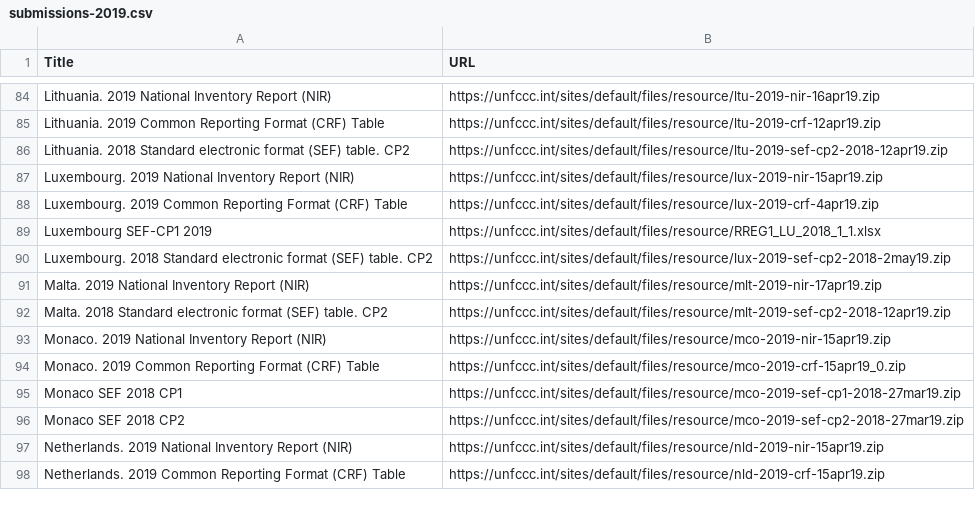
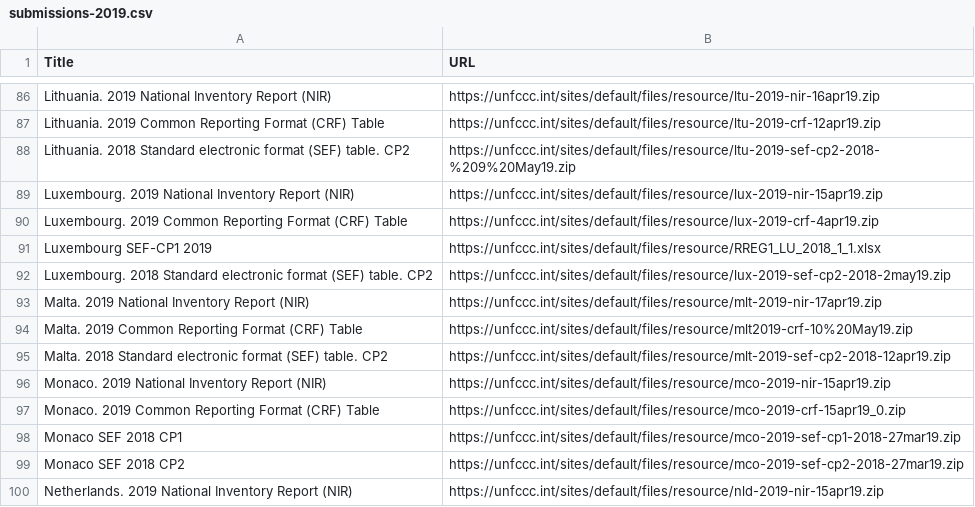
Before and after one commit to openclimatedata/national-inventory-submisions, a CSV file: data/submissions-2019.csv, drawn as a sheet; only a part is shown, gaps mark what is left out; the shorter side is filled out with more unchanged rows; the diff covers the shown part only.

```diff
--- a/data/submissions-2019.csv
+++ b/data/submissions-2019.csv
@@ -85,3 +87,3 @@ Lithuania. 2019 National Inventory Report (NIR),https://unfccc.int/sites/default
 Lithuania. 2019 Common Reporting Format (CRF) Table,https://unfccc.int/sites/default/files/resource/ltu-2019-crf-12apr19.zip
-Lithuania. 2018 Standard electronic format (SEF) table. CP2,https://unfccc.int/sites/default/files/resource/ltu-2019-sef-cp2-2018-12apr19.zip
+Lithuania. 2018 Standard electronic format (SEF) table. CP2,https://unfccc.int/sites/default/files/resource/ltu-2019-sef-cp2-2018-%209%20May19.zip
 Luxembourg. 2019 National Inventory Report (NIR),https://unfccc.int/sites/default/files/resource/lux-2019-nir-15apr19.zip
@@ -91,2 +93,3 @@ Luxembourg. 2018 Standard electronic format (SEF) table. CP2,https://unfccc.int/
 Malta. 2019 National Inventory Report (NIR),https://unfccc.int/sites/default/files/resource/mlt-2019-nir-17apr19.zip
+Malta. 2019 Common Reporting Format (CRF) Table,https://unfccc.int/sites/default/files/resource/mlt2019-crf-10%20May19.zip
 Malta. 2018 Standard electronic format (SEF) table. CP2,https://unfccc.int/sites/default/files/resource/mlt-2019-sef-cp2-2018-12apr19.zip
```
Also changed, not shown: 6 added rows, 2 removed rows and 19 edited cells elsewhere in this file.
